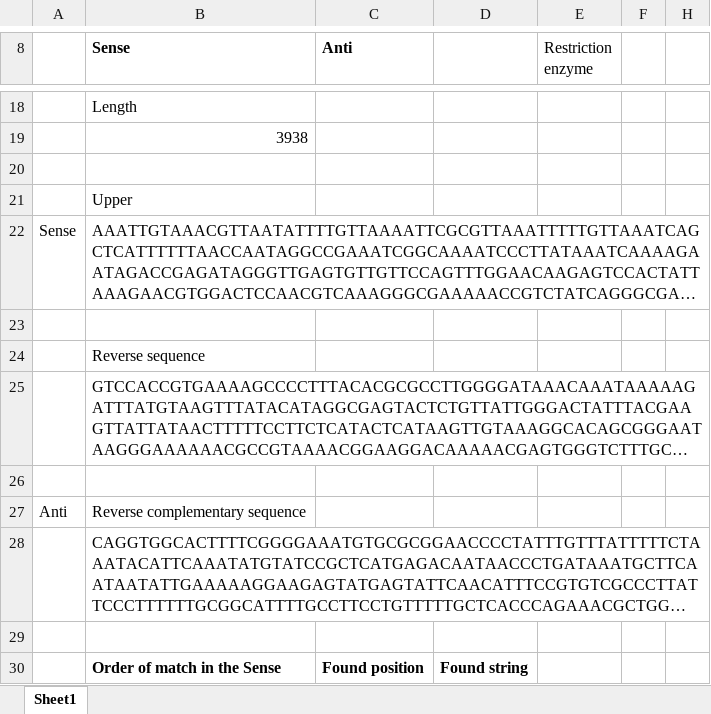
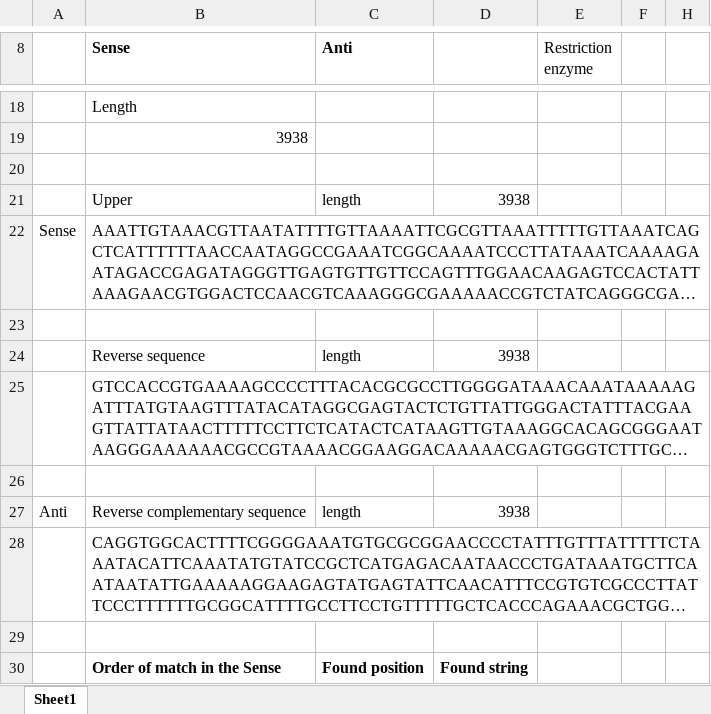
Before and after one commit to gzshao22-afk/Gene_search, an Excel workbook: Finding restriction site.xlsx, sheet Sheet1, drawn as a sheet; only a part is shown, gaps mark what is left out; long unchanged cells end in …; values as stored, in another font and other column widths than the file's, no borders; removed rows and columns are numbered as before the commit, all else as after; the diff names each change by its address in the sheet, - before the commit and + after, or states it on an @@ line.

Commit message:
Add files via upload

```diff
--- a/Finding restriction site.xlsx (sheet Sheet1)
+++ b/Finding restriction site.xlsx (sheet Sheet1)
-row 21:  | Upper
+row 21:  | Upper | length | 3938
-row 24:  | Reverse sequence
+row 24:  | Reverse sequence | length | 3938
-C27 (Anti): (empty)
+C27 (Anti): length
-D27: (empty)
+D27: 3938
```
